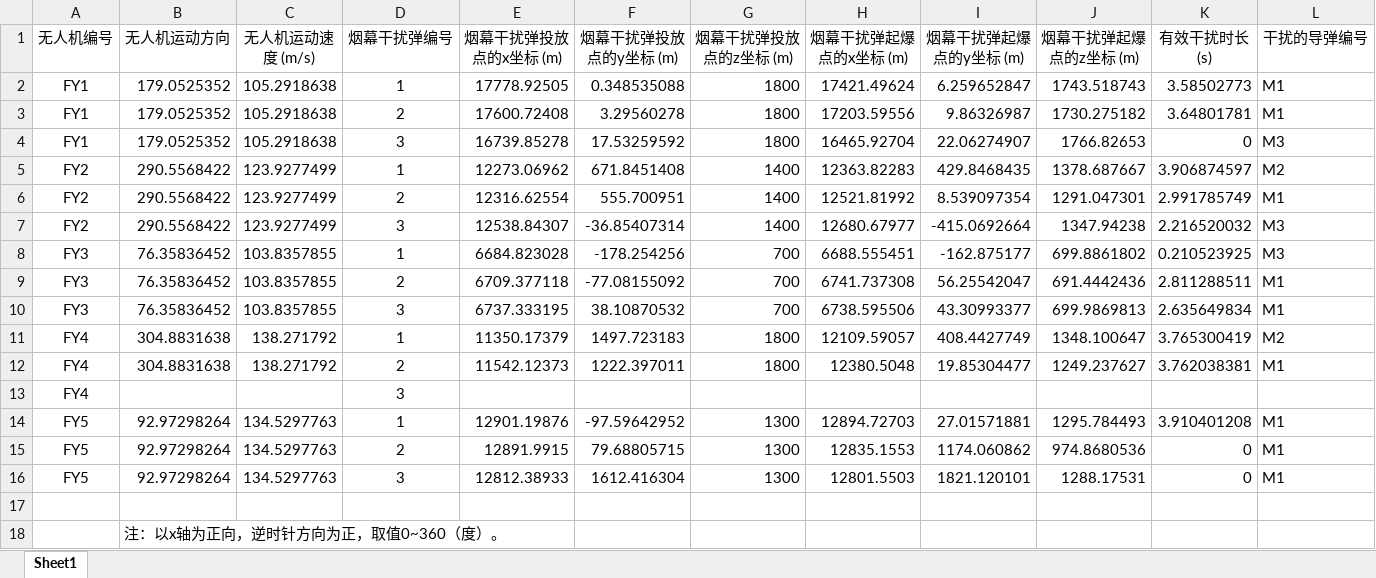
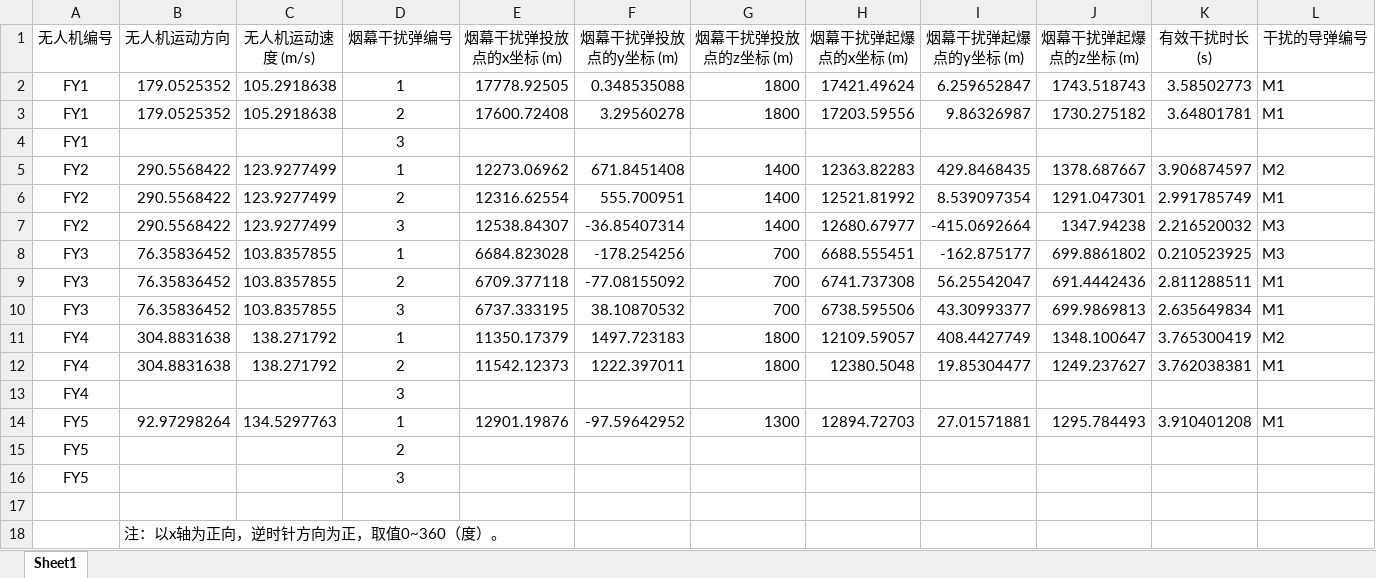
Before and after one commit to Ash-Rise/MCM, an Excel workbook: projects/2025-cumcm-a-smoke-screen/results/frozen/result3.xlsx, sheet Sheet1, drawn as a sheet; values as stored, in another font and other column widths than the file's, no borders; removed rows and columns are numbered as before the commit, all else as after; the diff names each change by its address in the sheet, - before the commit and + after, or states it on an @@ line.

Commit message:
Freeze cleaned Q5 results and add figures

```diff
--- a/projects/2025-cumcm-a-smoke-screen/results/frozen/result3.xlsx (sheet Sheet1)
+++ b/projects/2025-cumcm-a-smoke-screen/results/frozen/result3.xlsx (sheet Sheet1)
-row 4: FY1 | 179.0525352 | 105.2918638 | 3 | 16739.85278 | 17.53259592 | 1800 | 16465.92704 | 22.06274907 | 1766.82653 | 0 | M3
+row 4: FY1 |  |  | 3
-row 15: FY5 | 92.97298264 | 134.5297763 | 2 | 12891.9915 | 79.68805715 | 1300 | 12835.1553 | 1174.060862 | 974.8680536 | 0 | M1
-row 16: FY5 | 92.97298264 | 134.5297763 | 3 | 12812.38933 | 1612.416304 | 1300 | 12801.5503 | 1821.120101 | 1288.17531 | 0 | M1
+row 15: FY5 |  |  | 2
+row 16: FY5 |  |  | 3
```
Also changed, not shown: projects/2025-cumcm-a-smoke-screen/results/frozen/result1.xlsx, projects/2025-cumcm-a-smoke-screen/results/frozen/result2.xlsx, 14 other files.
